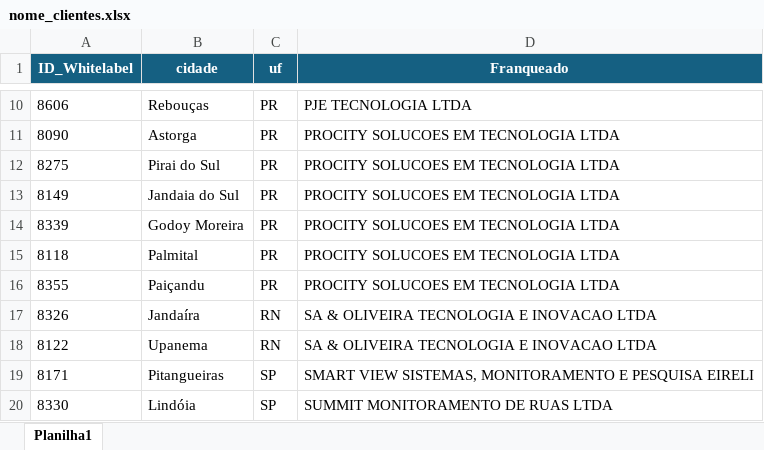
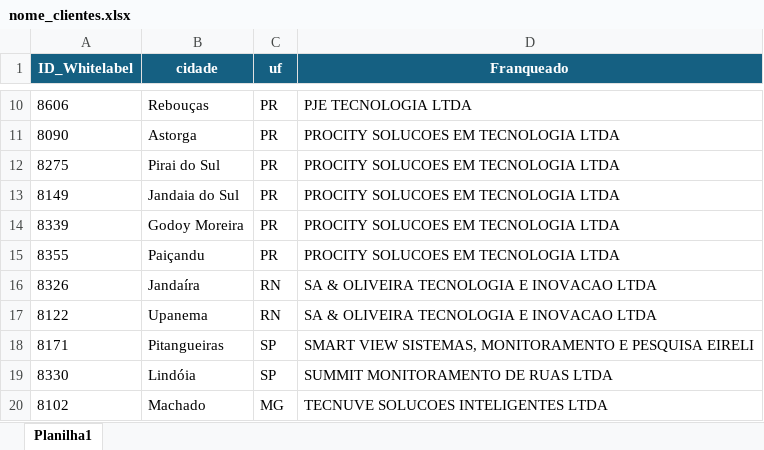
Before and after one commit to fernandosofiatti/monitoramento-camerite, an Excel workbook: nome_clientes.xlsx, sheet Planilha1, drawn as a sheet; only a part is shown, gaps mark what is left out; the shorter side is filled out with more unchanged rows; values as stored, in another font and other column widths than the file's, no borders; conditional formats not drawn; the diff names each change by its address in the sheet, - before the commit and + after, or states it on an @@ line.

Commit message:
remoção palmital

```diff
--- a/nome_clientes.xlsx (sheet Planilha1)
+++ b/nome_clientes.xlsx (sheet Planilha1)
-row 15: 8118 | Palmital | PR | PROCITY SOLUCOES EM TECNOLOGIA LTDA
```
